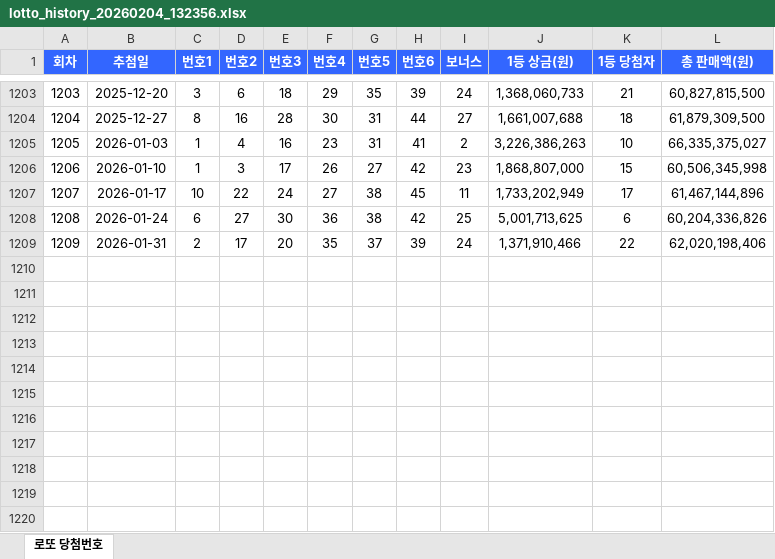
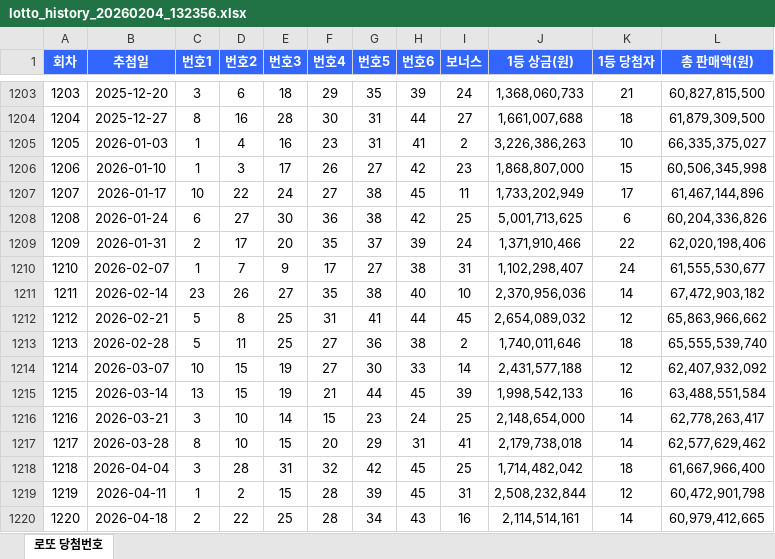
Before and after one commit to twbeatles/klotto-generator, an Excel workbook: lotto_history_20260204_132356.xlsx, sheet 로또 당첨번호, drawn as a sheet; only a part is shown, gaps mark what is left out; values as stored, in another font and other column widths than the file's, no borders; the diff names each change by its address in the sheet, - before the commit and + after, or states it on an @@ line.

```diff
--- a/lotto_history_20260204_132356.xlsx (sheet 로또 당첨번호)
+++ b/lotto_history_20260204_132356.xlsx (sheet 로또 당첨번호)
+row 1210: 1210 | 2026-02-07 | 1 | 7 | 9 | 17 | 27 | 38 | 31 | 1,102,298,407 | 24 | 61,555,530,677
+row 1211: 1211 | 2026-02-14 | 23 | 26 | 27 | 35 | 38 | 40 | 10 | 2,370,956,036 | 14 | 67,472,903,182
+row 1212: 1212 | 2026-02-21 | 5 | 8 | 25 | 31 | 41 | 44 | 45 | 2,654,089,032 | 12 | 65,863,966,662
+row 1213: 1213 | 2026-02-28 | 5 | 11 | 25 | 27 | 36 | 38 | 2 | 1,740,011,646 | 18 | 65,555,539,740
+row 1214: 1214 | 2026-03-07 | 10 | 15 | 19 | 27 | 30 | 33 | 14 | 2,431,577,188 | 12 | 62,407,932,092
+row 1215: 1215 | 2026-03-14 | 13 | 15 | 19 | 21 | 44 | 45 | 39 | 1,998,542,133 | 16 | 63,488,551,584
+row 1216: 1216 | 2026-03-21 | 3 | 10 | 14 | 15 | 23 | 24 | 25 | 2,148,654,000 | 14 | 62,778,263,417
+row 1217: 1217 | 2026-03-28 | 8 | 10 | 15 | 20 | 29 | 31 | 41 | 2,179,738,018 | 14 | 62,577,629,462
+row 1218: 1218 | 2026-04-04 | 3 | 28 | 31 | 32 | 42 | 45 | 25 | 1,714,482,042 | 18 | 61,667,966,400
+row 1219: 1219 | 2026-04-11 | 1 | 2 | 15 | 28 | 39 | 45 | 31 | 2,508,232,844 | 12 | 60,472,901,798
+row 1220: 1220 | 2026-04-18 | 2 | 22 | 25 | 28 | 34 | 43 | 16 | 2,114,514,161 | 14 | 60,979,412,665
```
Also changed, not shown: 18 other files.
